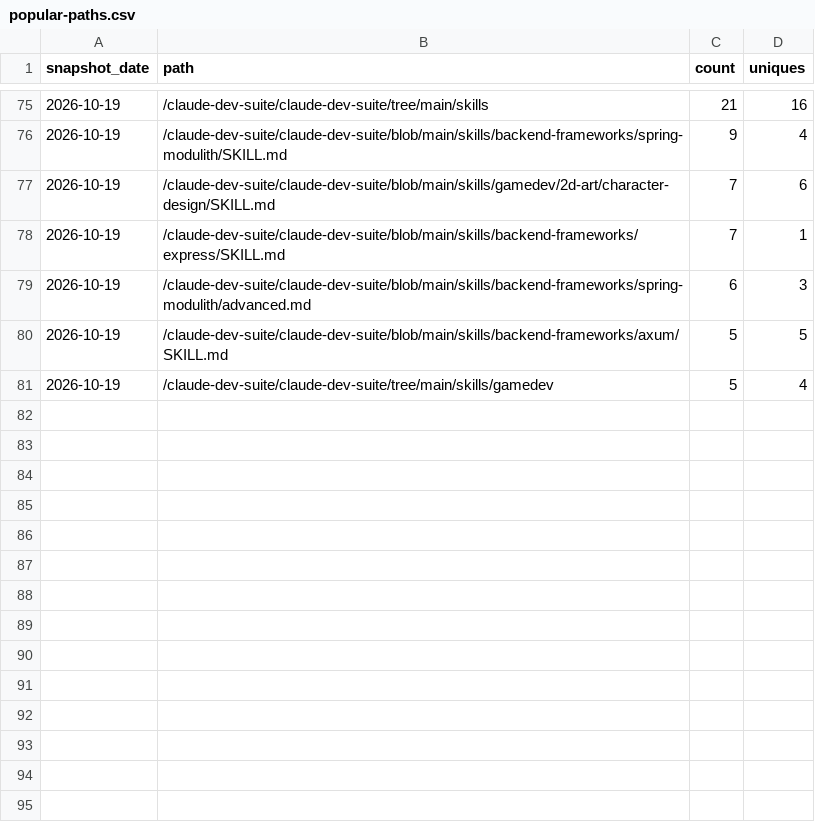
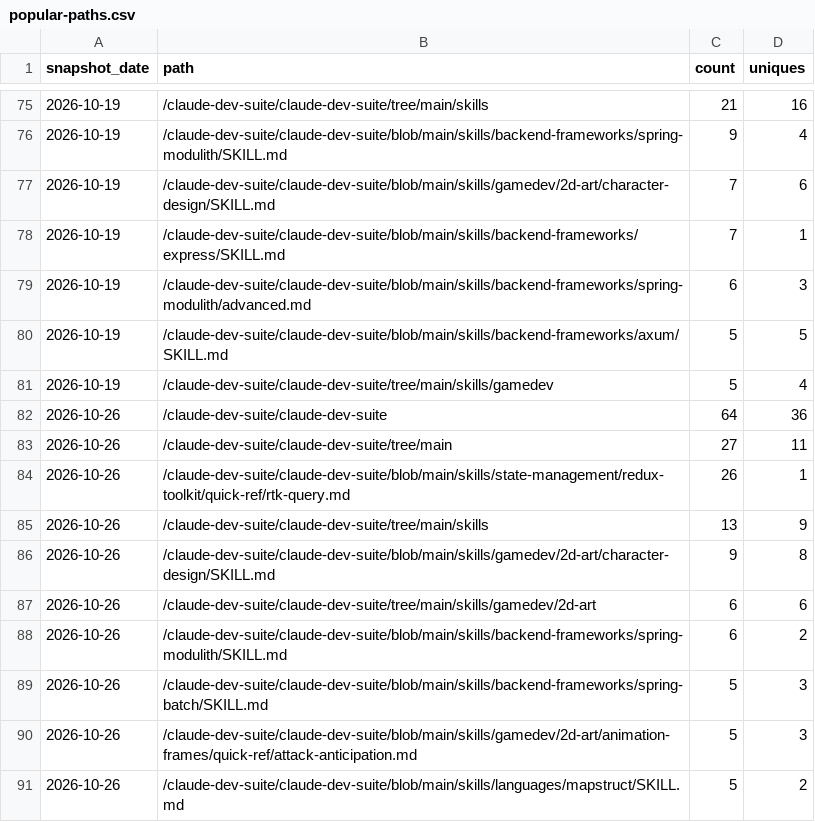
Before and after one commit to claude-dev-suite/claude-dev-suite, a CSV file: docs/metrics/popular-paths.csv, drawn as a sheet; only a part is shown, gaps mark what is left out.

```diff
--- a/docs/metrics/popular-paths.csv
+++ b/docs/metrics/popular-paths.csv
@@ -81 +81,11 @@ snapshot_date,path,count,uniques
 2026-10-19,"/claude-dev-suite/claude-dev-suite/tree/main/skills/gamedev",5,4
+2026-10-26,"/claude-dev-suite/claude-dev-suite",64,36
+2026-10-26,"/claude-dev-suite/claude-dev-suite/tree/main",27,11
+2026-10-26,"/claude-dev-suite/claude-dev-suite/blob/main/skills/state-management/redux-toolkit/quick-ref/rtk-query.md",26,1
+2026-10-26,"/claude-dev-suite/claude-dev-suite/tree/main/skills",13,9
+2026-10-26,"/claude-dev-suite/claude-dev-suite/blob/main/skills/gamedev/2d-art/character-design/SKILL.md",9,8
+2026-10-26,"/claude-dev-suite/claude-dev-suite/tree/main/skills/gamedev/2d-art",6,6
+2026-10-26,"/claude-dev-suite/claude-dev-suite/blob/main/skills/backend-frameworks/spring-modulith/SKILL.md",6,2
+2026-10-26,"/claude-dev-suite/claude-dev-suite/blob/main/skills/backend-frameworks/spring-batch/SKILL.md",5,3
+2026-10-26,"/claude-dev-suite/claude-dev-suite/blob/main/skills/gamedev/2d-art/animation-frames/quick-ref/attack-anticipation.md",5,3
+2026-10-26,"/claude-dev-suite/claude-dev-suite/blob/main/skills/languages/mapstruct/SKILL.md",5,2
```
Also changed, not shown: docs/metrics/referrers.csv, docs/metrics/traffic-daily.csv.
